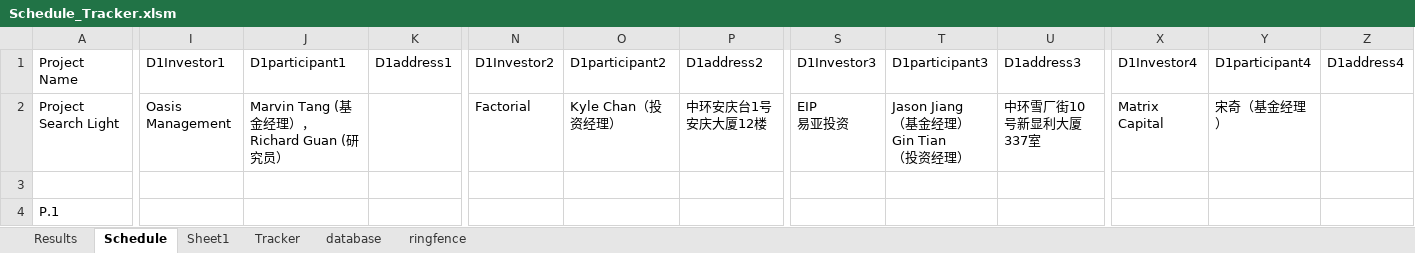
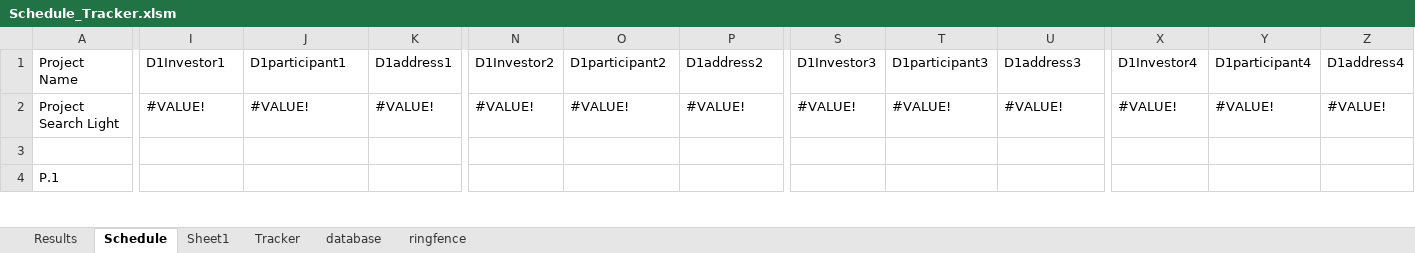
Before and after one commit to TCCH0203/CMSI, an Excel workbook: Schedule/Schedule_Tracker.xlsm, sheet Schedule, drawn as a sheet; only a part is shown, gaps mark what is left out; values as stored, in another font and other column widths than the file's, no cell formats; charts and pictures and conditional formats not drawn; ↵ is a line break in a cell; the diff covers the shown part only; the diff names each change by its address in the sheet, - before the commit and + after, or states it on an @@ line.

```diff
--- a/Schedule/Schedule_Tracker.xlsm (sheet Schedule)
+++ b/Schedule/Schedule_Tracker.xlsm (sheet Schedule)
-I2: Oasis Management
+I2: #VALUE!
-J2: Marvin Tang (基金经理），Richard Guan (研究员）
+J2: #VALUE!
-K2: (empty)
+K2: #VALUE!
-N2: Factorial
+N2: #VALUE!
-O2: Kyle Chan（投资经理）
+O2: #VALUE!
-P2: 中环安庆台1号安庆大厦12楼
+P2: #VALUE!
-S2: EIP ↵ 易亚投资
+S2: #VALUE!
-T2: Jason Jiang ↵ （基金经理） ↵ Gin Tian ↵ （投资经理）
+T2: #VALUE!
-U2: 中环雪厂街10号新显利大厦337室
+U2: #VALUE!
-X2: Matrix Capital
+X2: #VALUE!
-Y2: 宋奇（基金经理）
+Y2: #VALUE!
-Z2: (empty)
+Z2: #VALUE!
```
Also changed, not shown: 6 added rows, 7 removed rows and 405 edited cells elsewhere in this sheet, sheet database, cell formats, 2 other files.
